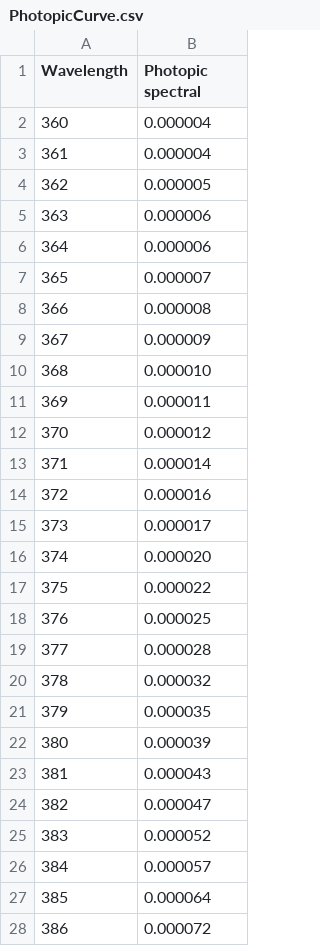
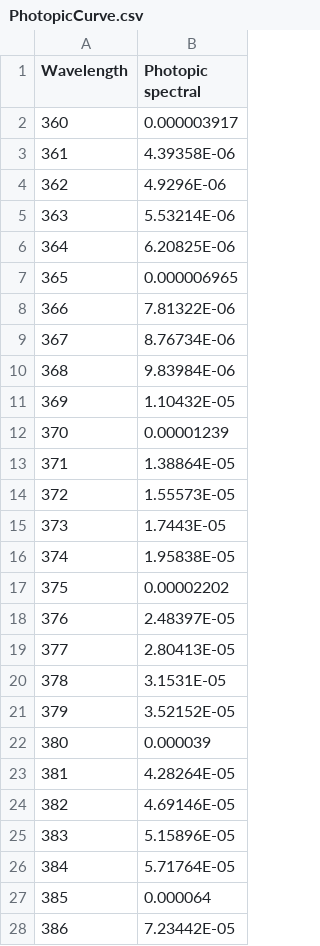
Before and after one commit to SlugSat/3HC, a CSV file: SVS_matlab/AM0_Solar_Spectrum/PhotopicCurve.csv, drawn as a sheet; only a part is shown; the diff covers the shown part only.

```diff
--- a/SVS_matlab/AM0_Solar_Spectrum/PhotopicCurve.csv
+++ b/SVS_matlab/AM0_Solar_Spectrum/PhotopicCurve.csv
@@ -1,28 +1,28 @@
 Wavelength,Photopic spectral
-360,0.000004
-361,0.000004
-362,0.000005
-363,0.000006
-364,0.000006
-365,0.000007
-366,0.000008
-367,0.000009
-368,0.000010
-369,0.000011
-370,0.000012
-371,0.000014
-372,0.000016
-373,0.000017
-374,0.000020
-375,0.000022
-376,0.000025
-377,0.000028
-378,0.000032
-379,0.000035
+360,0.000003917
+361,4.39358E-06
+362,4.9296E-06
+363,5.53214E-06
+364,6.20825E-06
+365,0.000006965
+366,7.81322E-06
+367,8.76734E-06
+368,9.83984E-06
+369,1.10432E-05
+370,0.00001239
+371,1.38864E-05
+372,1.55573E-05
+373,1.7443E-05
+374,1.95838E-05
+375,0.00002202
+376,2.48397E-05
+377,2.80413E-05
+378,3.1531E-05
+379,3.52152E-05
 380,0.000039
-381,0.000043
-382,0.000047
-383,0.000052
-384,0.000057
+381,4.28264E-05
+382,4.69146E-05
+383,5.15896E-05
+384,5.71764E-05
 385,0.000064
-386,0.000072
+386,7.23442E-05
```
Also changed, not shown: 65 edited cells elsewhere in this file, 16 other files.
